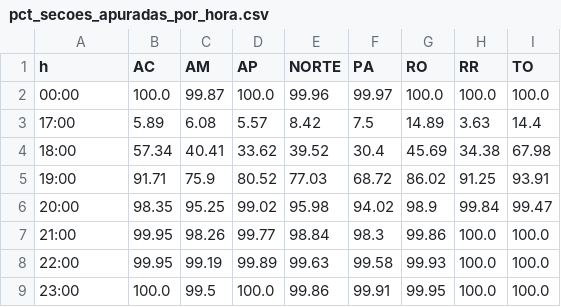
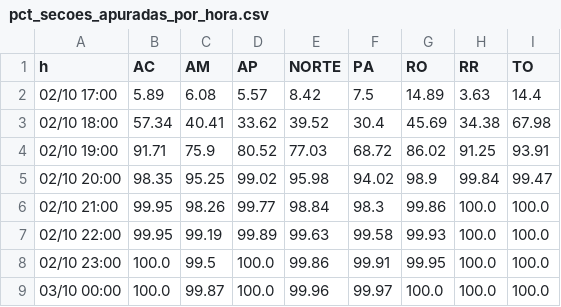
Before and after one commit to fgfarma1-art/FG-NEGOCIOS, a CSV file: apuracao_norte_2022/pct_secoes_apuradas_por_hora.csv, drawn as a sheet.

```diff
--- a/apuracao_norte_2022/pct_secoes_apuradas_por_hora.csv
+++ b/apuracao_norte_2022/pct_secoes_apuradas_por_hora.csv
@@ -1,9 +1,9 @@
 h,AC,AM,AP,NORTE,PA,RO,RR,TO
-00:00,100.0,99.87,100.0,99.96,99.97,100.0,100.0,100.0
-17:00,5.89,6.08,5.57,8.42,7.5,14.89,3.63,14.4
-18:00,57.34,40.41,33.62,39.52,30.4,45.69,34.38,67.98
-19:00,91.71,75.9,80.52,77.03,68.72,86.02,91.25,93.91
-20:00,98.35,95.25,99.02,95.98,94.02,98.9,99.84,99.47
-21:00,99.95,98.26,99.77,98.84,98.3,99.86,100.0,100.0
-22:00,99.95,99.19,99.89,99.63,99.58,99.93,100.0,100.0
-23:00,100.0,99.5,100.0,99.86,99.91,99.95,100.0,100.0
+02/10 17:00,5.89,6.08,5.57,8.42,7.5,14.89,3.63,14.4
+02/10 18:00,57.34,40.41,33.62,39.52,30.4,45.69,34.38,67.98
+02/10 19:00,91.71,75.9,80.52,77.03,68.72,86.02,91.25,93.91
+02/10 20:00,98.35,95.25,99.02,95.98,94.02,98.9,99.84,99.47
+02/10 21:00,99.95,98.26,99.77,98.84,98.3,99.86,100.0,100.0
+02/10 22:00,99.95,99.19,99.89,99.63,99.58,99.93,100.0,100.0
+02/10 23:00,100.0,99.5,100.0,99.86,99.91,99.95,100.0,100.0
+03/10 00:00,100.0,99.87,100.0,99.96,99.97,100.0,100.0,100.0
```
Also changed, not shown: apuracao_norte_2022/dif_lula_bolsonaro_por_hora.csv, 2 other files.
